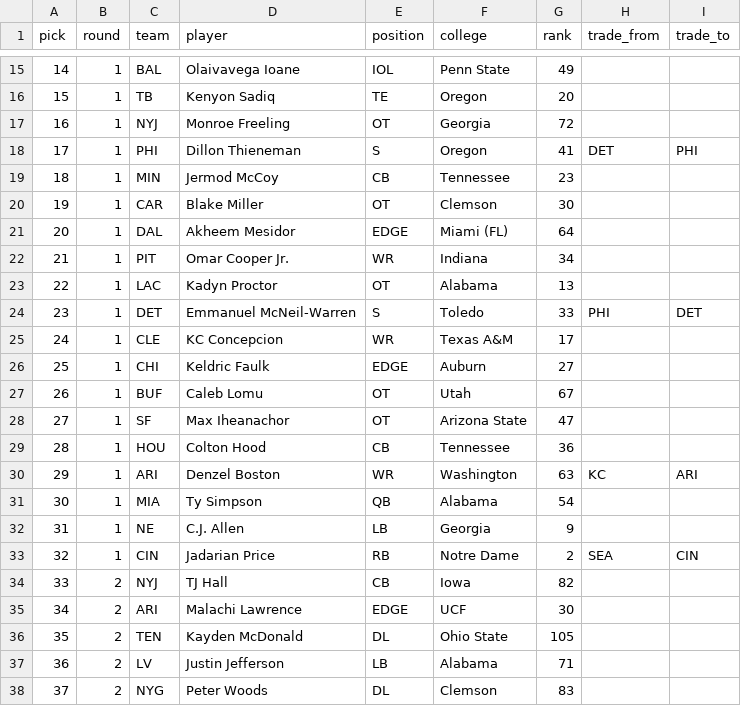
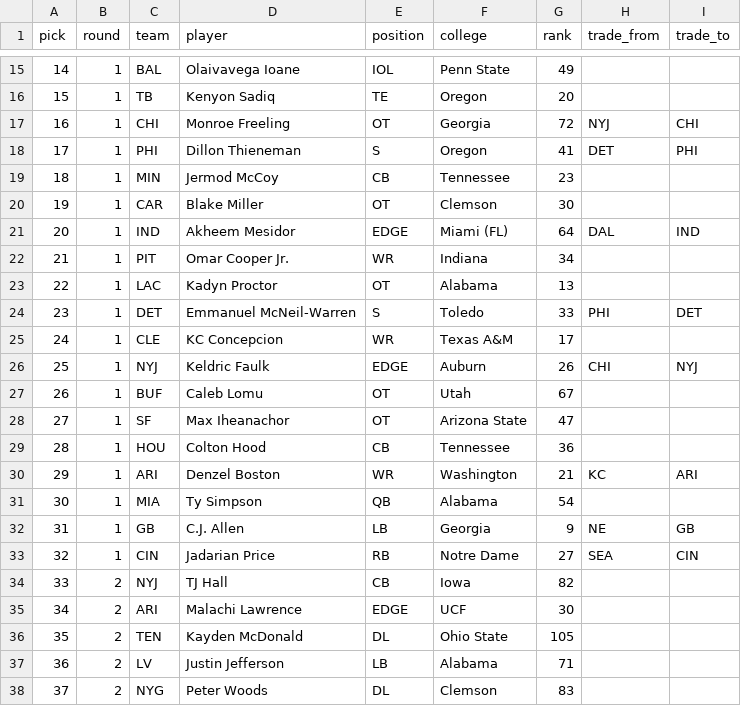
Before and after one commit to ColinSica/nfl-draft-2026, a CSV file: data/processed/full_mock_2026_with_trades.csv, drawn as a sheet; only a part is shown, gaps mark what is left out.

```diff
--- a/data/processed/full_mock_2026_with_trades.csv
+++ b/data/processed/full_mock_2026_with_trades.csv
@@ -16,3 +16,3 @@ pick,round,team,player,position,college,rank,trade_from,trade_to
 15,1,TB,Kenyon Sadiq,TE,Oregon,20,,
-16,1,NYJ,Monroe Freeling,OT,Georgia,72,,
+16,1,CHI,Monroe Freeling,OT,Georgia,72,NYJ,CHI
 17,1,PHI,Dillon Thieneman,S,Oregon,41,DET,PHI
@@ -20,3 +20,3 @@ pick,round,team,player,position,college,rank,trade_from,trade_to
 19,1,CAR,Blake Miller,OT,Clemson,30,,
-20,1,DAL,Akheem Mesidor,EDGE,Miami (FL),64,,
+20,1,IND,Akheem Mesidor,EDGE,Miami (FL),64,DAL,IND
 21,1,PIT,Omar Cooper Jr.,WR,Indiana,34,,
@@ -25,3 +25,3 @@ pick,round,team,player,position,college,rank,trade_from,trade_to
 24,1,CLE,KC Concepcion,WR,Texas A&M,17,,
-25,1,CHI,Keldric Faulk,EDGE,Auburn,27,,
+25,1,NYJ,Keldric Faulk,EDGE,Auburn,26,CHI,NYJ
 26,1,BUF,Caleb Lomu,OT,Utah,67,,
@@ -29,6 +29,6 @@ pick,round,team,player,position,college,rank,trade_from,trade_to
 28,1,HOU,Colton Hood,CB,Tennessee,36,,
-29,1,ARI,Denzel Boston,WR,Washington,63,KC,ARI
+29,1,ARI,Denzel Boston,WR,Washington,21,KC,ARI
 30,1,MIA,Ty Simpson,QB,Alabama,54,,
-31,1,NE,C.J. Allen,LB,Georgia,9,,
-32,1,CIN,Jadarian Price,RB,Notre Dame,2,SEA,CIN
+31,1,GB,C.J. Allen,LB,Georgia,9,NE,GB
+32,1,CIN,Jadarian Price,RB,Notre Dame,27,SEA,CIN
 33,2,NYJ,TJ Hall,CB,Iowa,82,,
```
Also changed, not shown: 2 other files.
